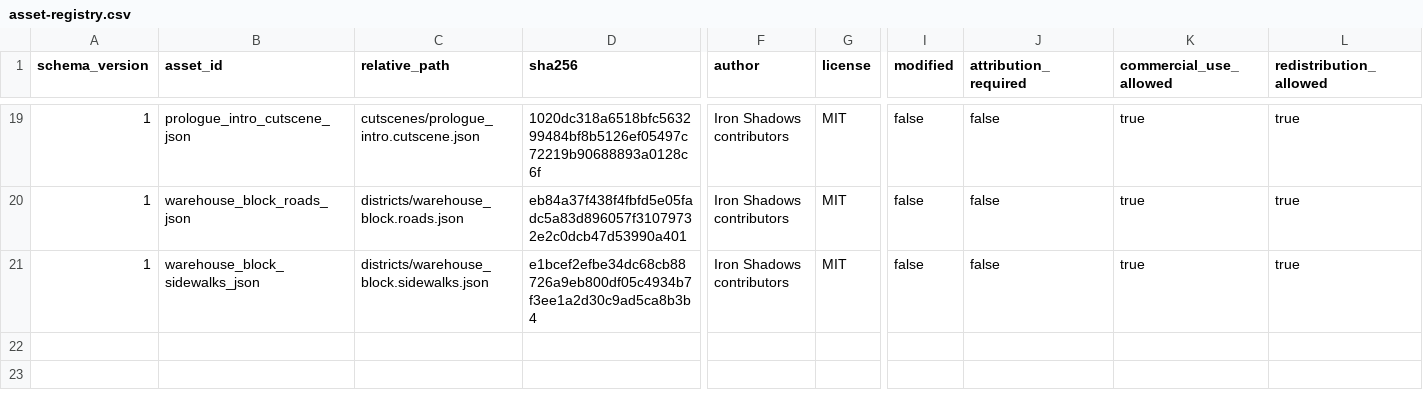
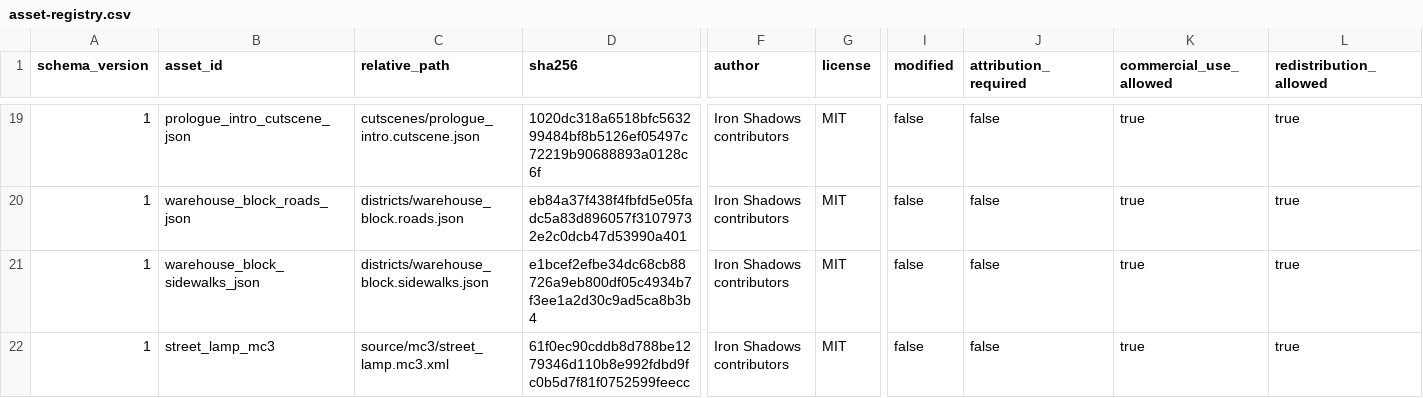
Before and after one commit to openeggbert/cna-lab, a CSV file: assets/licenses/asset-registry.csv, drawn as a sheet; only a part is shown, gaps mark what is left out; rows hold the shown columns only; the diff names each change by its address in the sheet, - before the commit and + after, or states it on an @@ line.

Commit message:
feat(content): author the first street prop in MC3 and place it from the district
assets/source/mc3/street_lamp.mc3.xml -- a base, a post, an arm and a head
with two materials: iron (metallic 0.65) and lamp_glass, which carries an
<emissive_color>. 48 triangles.

This is the first content written AND generated in this environment
rather than inherited. The pipeline that had never run here until this
morning produced cnjVersion 2 with four mesh parts, each on its own bone,
each a PbrEffect carrying its own diffuseColor, metallicFactor,
roughnessFactor and emissiveFactor -- including the head's emissive, which
the MC3 declares and Iron Gang did not have to restate anywhere.

PrototypeRenderer substitutes the model wherever the district authored a
lamp_west/lamp_east box, the same substitution the warehouse already uses.
The box remains what the district MEANS by "a lamp stands here"; the model
is only how it looks. Placement, collision, the district map and the
lightmap builder are untouched, and a workspace without generated assets
still gets the procedural boxes. The lamp_glow_* boxes are dropped when
the model loads, because the head carries its own emissive material rather
than needing a separate glowing cube, and east-side lamps get a 180 degree
yaw so the arm reaches the road from both pavements.

Verified by colour rather than by eye: a like-for-like capture at the same
scripted update shows the procedural glow's two tones -- (190,164,97) and
(203,175,103), 1875 px between them -- replaced by a single (203,175,104)
at 1752 px, which is exactly the authored glass colour times the shared
sun brightness.

The lamp exposed a gap in the guards. content_budget.py only checks the
group containing a source it is GIVEN, and build-assets.sh only gives it
the file being built, so an MC3 file nobody has built yet is unbudgeted
and nothing says so -- which is how this lamp arrived. Every shipped MC3
source is now required to have a budget entry; mutation-checked by
deleting the lamp's, which fails three assertions.

Closes plan_09 IG-09-005. Verified: CTest 16/16, check-syntax clean. Not
done: one prop is not a prop SET (no bench, sign or bin), and IG-09-008's
author-once-place-many convention does not exist -- the lamp is re-drawn
per position rather than instanced.

```diff
--- a/assets/licenses/asset-registry.csv
+++ b/assets/licenses/asset-registry.csv
+row 22: 1 | street_lamp_mc3 | source/mc3/street_lamp.mc3.xml | 61f0ec90cddb8d788be1279346d110b8e992fdbd9fc0b5d7f81f0752599feecc | Iron Shadows contributors | MIT | false | false | true | true
```
Also changed, not shown: 11 other files.
